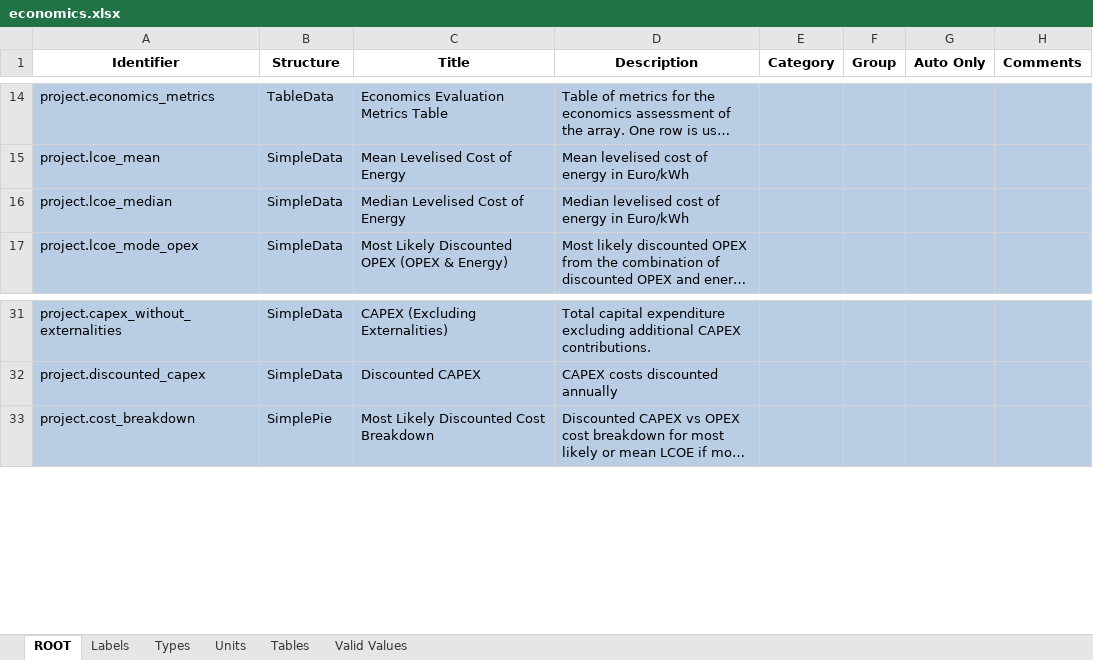
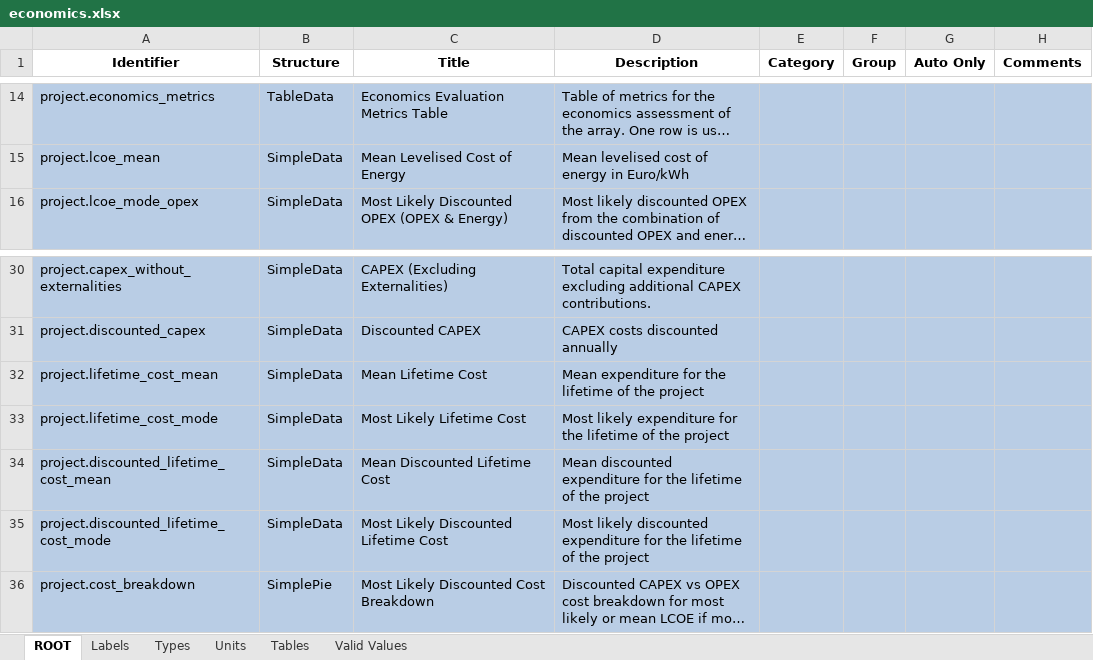
Before and after one commit to DTOcean/dtocean-core, an Excel workbook: dds/economics.xlsx, sheet ROOT, drawn as a sheet; only a part is shown, gaps mark what is left out; long unchanged cells end in …; values as stored, in another font and other column widths than the file's, no borders; removed rows and columns are numbered as before the commit, all else as after; the diff names each change by its address in the sheet, - before the commit and + after, or states it on an @@ line.

Commit message:
Add lifetime total cost variables are remove median calculations

```diff
--- a/dds/economics.xlsx (sheet ROOT)
+++ b/dds/economics.xlsx (sheet ROOT)
-row 16: project.lcoe_median | SimpleData | Median Levelised Cost of Energy | Median levelised cost of energy in Euro/kWh
+row 32: project.lifetime_cost_mean | SimpleData | Mean Lifetime Cost | Mean expenditure for the lifetime of the project
+row 33: project.lifetime_cost_mode | SimpleData | Most Likely Lifetime Cost | Most likely expenditure for the lifetime of the project
+row 34: project.discounted_lifetime_cost_mean | SimpleData | Mean Discounted Lifetime Cost | Mean discounted expenditure for the lifetime of the project
+row 35: project.discounted_lifetime_cost_mode | SimpleData | Most Likely Discounted Lifetime Cost | Most likely discounted expenditure for the lifetime of the project
```
Also changed, not shown: sheet Units, sheet Types, 2 other files.
